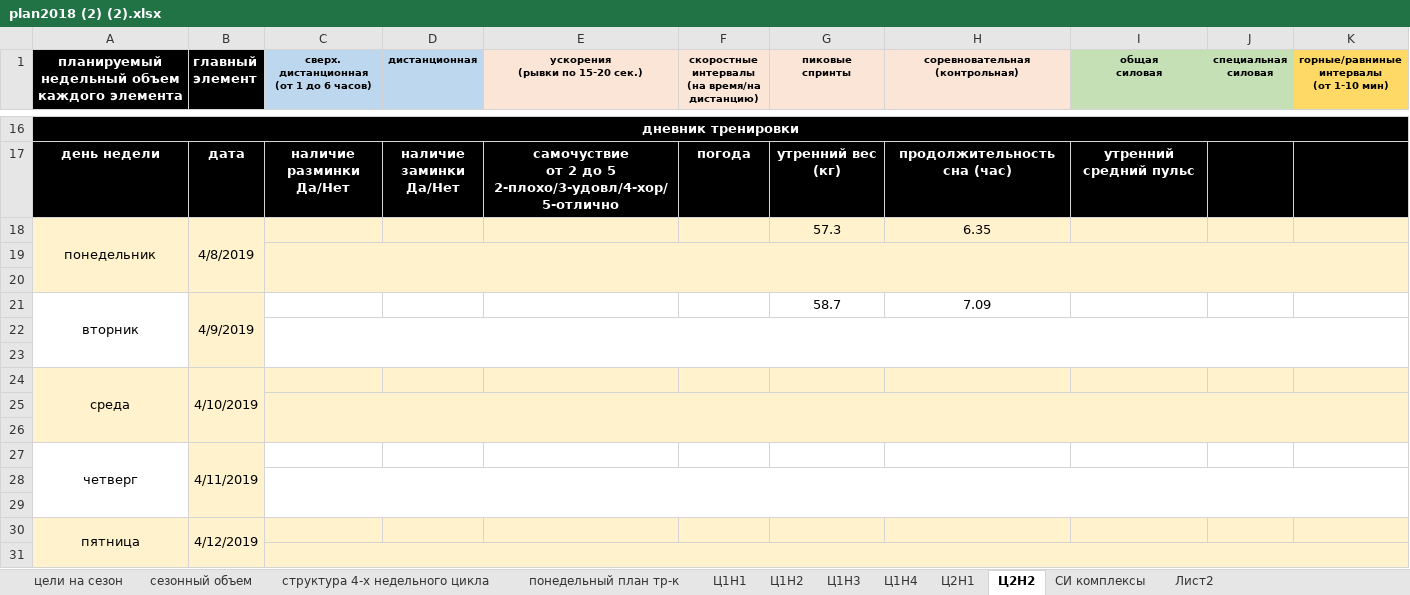
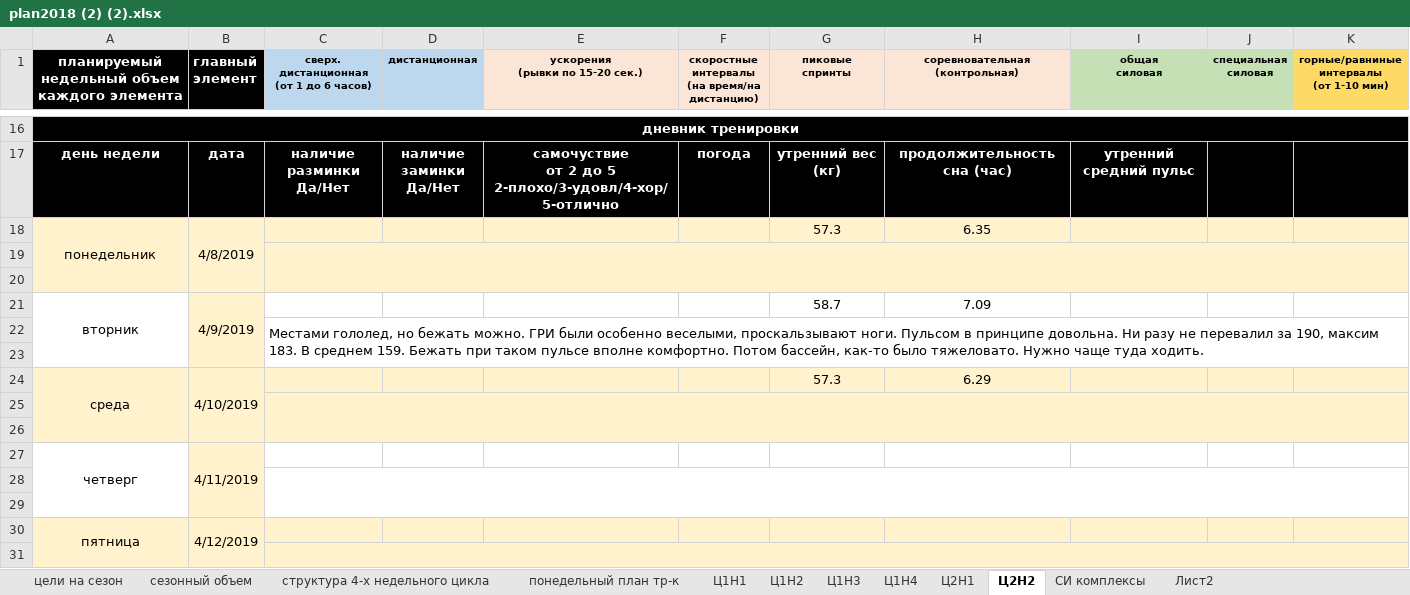
Before and after one commit to ElectusLux/SPORT, an Excel workbook: plan2018 (2) (2).xlsx, sheet Ц2Н2, drawn as a sheet; only a part is shown, gaps mark what is left out; values as stored, in another font and other column widths than the file's, no borders; removed rows and columns are numbered as before the commit, all else as after; the diff names each change by its address in the sheet, - before the commit and + after, or states it on an @@ line.

Commit message:
Add files via upload

```diff
--- a/plan2018 (2) (2).xlsx (sheet Ц2Н2)
+++ b/plan2018 (2) (2).xlsx (sheet Ц2Н2)
+row 22:  |  | Местами гололед, но бежать можно. ГРИ были особенно веселыми, проскальзывают ноги. Пульсом в принципе довольна. Ни разу не перевалил за 190, максим 183. В среднем 159. Бежать при таком пульсе вполне комфортно. Потом бассейн, как-то было тяжеловато. Нужно чаще туда ходить.
-C22:K23 merged
-row 23: (empty)
-G24 (пиковые спринты): (empty)
+G24 (пиковые спринты): 57.3
-H24 (соревновательная (контрольная)): (empty)
+H24 (соревновательная (контрольная)): 6.29
```
Also changed, not shown: charts or pictures.
